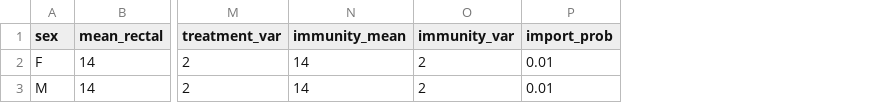
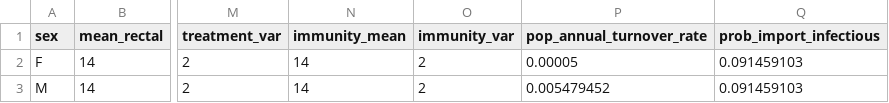
Before and after one commit to The-Kirby-Institute/ng-vaccine-modelling, a CSV file: data/ng_anatomical_site_infectious_period.csv, drawn as a sheet; only a part is shown, gaps mark what is left out; removed rows and columns are numbered as before the commit, all else as after; the diff names each change by its address in the sheet, - before the commit and + after, or states it on an @@ line.

```diff
--- a/data/ng_anatomical_site_infectious_period.csv
+++ b/data/ng_anatomical_site_infectious_period.csv
-column P (import_prob), rows 2-3: 0.01 | 0.01
+column P (pop_annual_turnover_rate), rows 2-3: 0.00005 | 0.005479452
+column Q (prob_import_infectious), rows 2-3: 0.091459103 | 0.091459103
```
Also changed, not shown: 19 other files.
